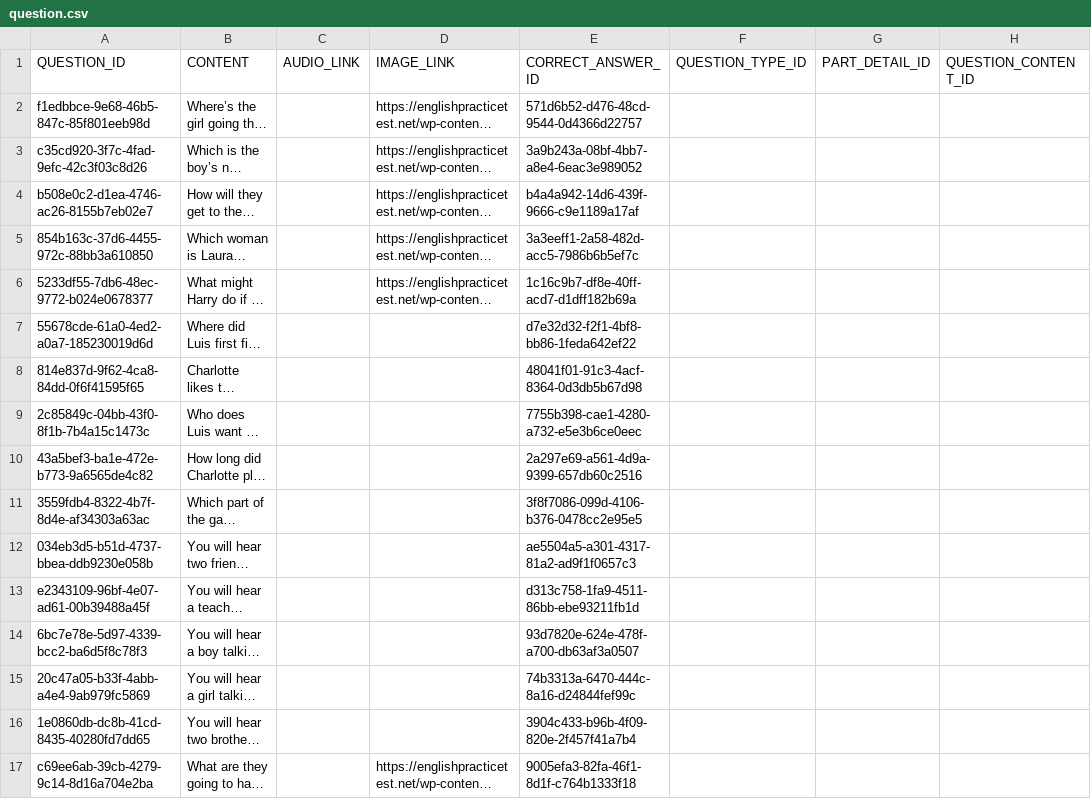
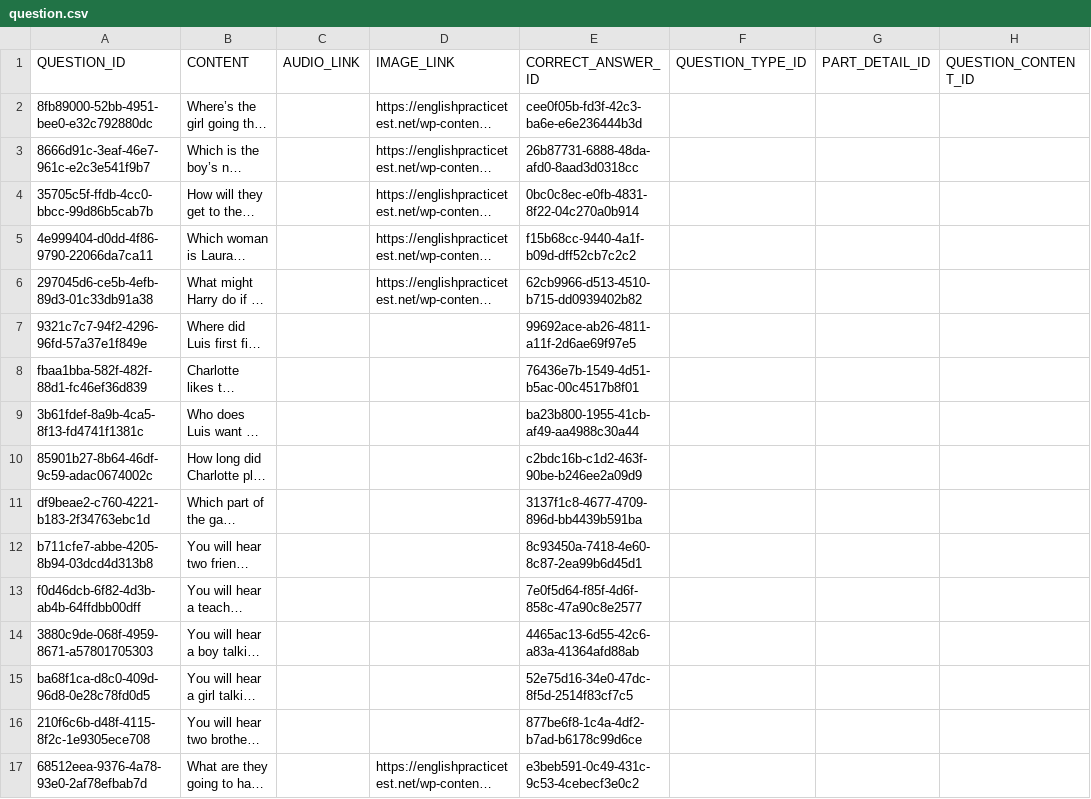
Before and after one commit to LeChung30/Eng2UTC, a CSV file: Backend/data/csv/question.csv, drawn as a sheet; only a part is shown; long unchanged cells end in …; the diff covers the shown part only; the diff names each change by its address in the sheet, - before the commit and + after, or states it on an @@ line.

```diff
--- a/Backend/data/csv/question.csv
+++ b/Backend/data/csv/question.csv
-A2 (QUESTION_ID): f1edbbce-9e68-46b5-847c-85f801eeb98d
+A2 (QUESTION_ID): 8fb89000-52bb-4951-bee0-e32c792880dc
-E2 (CORRECT_ANSWER_ID): 571d6b52-d476-48cd-9544-0d4366d22757
+E2 (CORRECT_ANSWER_ID): cee0f05b-fd3f-42c3-ba6e-e6e236444b3d
-A3 (QUESTION_ID): c35cd920-3f7c-4fad-9efc-42c3f03c8d26
+A3 (QUESTION_ID): 8666d91c-3eaf-46e7-961c-e2c3e541f9b7
-E3 (CORRECT_ANSWER_ID): 3a9b243a-08bf-4bb7-a8e4-6eac3e989052
+E3 (CORRECT_ANSWER_ID): 26b87731-6888-48da-afd0-8aad3d0318cc
-A4 (QUESTION_ID): b508e0c2-d1ea-4746-ac26-8155b7eb02e7
+A4 (QUESTION_ID): 35705c5f-ffdb-4cc0-bbcc-99d86b5cab7b
-E4 (CORRECT_ANSWER_ID): b4a4a942-14d6-439f-9666-c9e1189a17af
+E4 (CORRECT_ANSWER_ID): 0bc0c8ec-e0fb-4831-8f22-04c270a0b914
-A5 (QUESTION_ID): 854b163c-37d6-4455-972c-88bb3a610850
+A5 (QUESTION_ID): 4e999404-d0dd-4f86-9790-22066da7ca11
-E5 (CORRECT_ANSWER_ID): 3a3eeff1-2a58-482d-acc5-7986b6b5ef7c
+E5 (CORRECT_ANSWER_ID): f15b68cc-9440-4a1f-b09d-dff52cb7c2c2
-A6 (QUESTION_ID): 5233df55-7db6-48ec-9772-b024e0678377
+A6 (QUESTION_ID): 297045d6-ce5b-4efb-89d3-01c33db91a38
-E6 (CORRECT_ANSWER_ID): 1c16c9b7-df8e-40ff-acd7-d1dff182b69a
+E6 (CORRECT_ANSWER_ID): 62cb9966-d513-4510-b715-dd0939402b82
-A7 (QUESTION_ID): 55678cde-61a0-4ed2-a0a7-185230019d6d
+A7 (QUESTION_ID): 9321c7c7-94f2-4296-96fd-57a37e1f849e
-E7 (CORRECT_ANSWER_ID): d7e32d32-f2f1-4bf8-bb86-1feda642ef22
+E7 (CORRECT_ANSWER_ID): 99692ace-ab26-4811-a11f-2d6ae69f97e5
-A8 (QUESTION_ID): 814e837d-9f62-4ca8-84dd-0f6f41595f65
+A8 (QUESTION_ID): fbaa1bba-582f-482f-88d1-fc46ef36d839
-E8 (CORRECT_ANSWER_ID): 48041f01-91c3-4acf-8364-0d3db5b67d98
+E8 (CORRECT_ANSWER_ID): 76436e7b-1549-4d51-b5ac-00c4517b8f01
-A9 (QUESTION_ID): 2c85849c-04bb-43f0-8f1b-7b4a15c1473c
+A9 (QUESTION_ID): 3b61fdef-8a9b-4ca5-8f13-fd4741f1381c
-E9 (CORRECT_ANSWER_ID): 7755b398-cae1-4280-a732-e5e3b6ce0eec
+E9 (CORRECT_ANSWER_ID): ba23b800-1955-41cb-af49-aa4988c30a44
-A10 (QUESTION_ID): 43a5bef3-ba1e-472e-b773-9a6565de4c82
+A10 (QUESTION_ID): 85901b27-8b64-46df-9c59-adac0674002c
-E10 (CORRECT_ANSWER_ID): 2a297e69-a561-4d9a-9399-657db60c2516
+E10 (CORRECT_ANSWER_ID): c2bdc16b-c1d2-463f-90be-b246ee2a09d9
-A11 (QUESTION_ID): 3559fdb4-8322-4b7f-8d4e-af34303a63ac
+A11 (QUESTION_ID): df9beae2-c760-4221-b183-2f34763ebc1d
-E11 (CORRECT_ANSWER_ID): 3f8f7086-099d-4106-b376-0478cc2e95e5
+E11 (CORRECT_ANSWER_ID): 3137f1c8-4677-4709-896d-bb4439b591ba
-A12 (QUESTION_ID): 034eb3d5-b51d-4737-bbea-ddb9230e058b
+A12 (QUESTION_ID): b711cfe7-abbe-4205-8b94-03dcd4d313b8
-E12 (CORRECT_ANSWER_ID): ae5504a5-a301-4317-81a2-ad9f1f0657c3
+E12 (CORRECT_ANSWER_ID): 8c93450a-7418-4e60-8c87-2ea99b6d45d1
-A13 (QUESTION_ID): e2343109-96bf-4e07-ad61-00b39488a45f
+A13 (QUESTION_ID): f0d46dcb-6f82-4d3b-ab4b-64ffdbb00dff
-E13 (CORRECT_ANSWER_ID): d313c758-1fa9-4511-86bb-ebe93211fb1d
+E13 (CORRECT_ANSWER_ID): 7e0f5d64-f85f-4d6f-858c-47a90c8e2577
-A14 (QUESTION_ID): 6bc7e78e-5d97-4339-bcc2-ba6d5f8c78f3
+A14 (QUESTION_ID): 3880c9de-068f-4959-8671-a57801705303
-E14 (CORRECT_ANSWER_ID): 93d7820e-624e-478f-a700-db63af3a0507
+E14 (CORRECT_ANSWER_ID): 4465ac13-6d55-42c6-a83a-41364afd88ab
-A15 (QUESTION_ID): 20c47a05-b33f-4abb-a4e4-9ab979fc5869
+A15 (QUESTION_ID): ba68f1ca-d8c0-409d-96d8-0e28c78fd0d5
-E15 (CORRECT_ANSWER_ID): 74b3313a-6470-444c-8a16-d24844fef99c
+E15 (CORRECT_ANSWER_ID): 52e75d16-34e0-47dc-8f5d-2514f83cf7c5
-A16 (QUESTION_ID): 1e0860db-dc8b-41cd-8435-40280fd7dd65
+A16 (QUESTION_ID): 210f6c6b-d48f-4115-8f2c-1e9305ece708
-E16 (CORRECT_ANSWER_ID): 3904c433-b96b-4f09-820e-2f457f41a7b4
+E16 (CORRECT_ANSWER_ID): 877be6f8-1c4a-4df2-b7ad-b6178c99d6ce
-A17 (QUESTION_ID): c69ee6ab-39cb-4279-9c14-8d16a704e2ba
+A17 (QUESTION_ID): 68512eea-9376-4a78-93e0-2af78efbab7d
-E17 (CORRECT_ANSWER_ID): 9005efa3-82fa-46f1-8d1f-c764b1333f18
+E17 (CORRECT_ANSWER_ID): e3beb591-0c49-431c-9c53-4cebecf3e0c2
```
Also changed, not shown: 48 edited cells elsewhere in this file, Backend/data/csv/answer.csv, Backend/data/csv/cert_level.csv, 12 other files.
